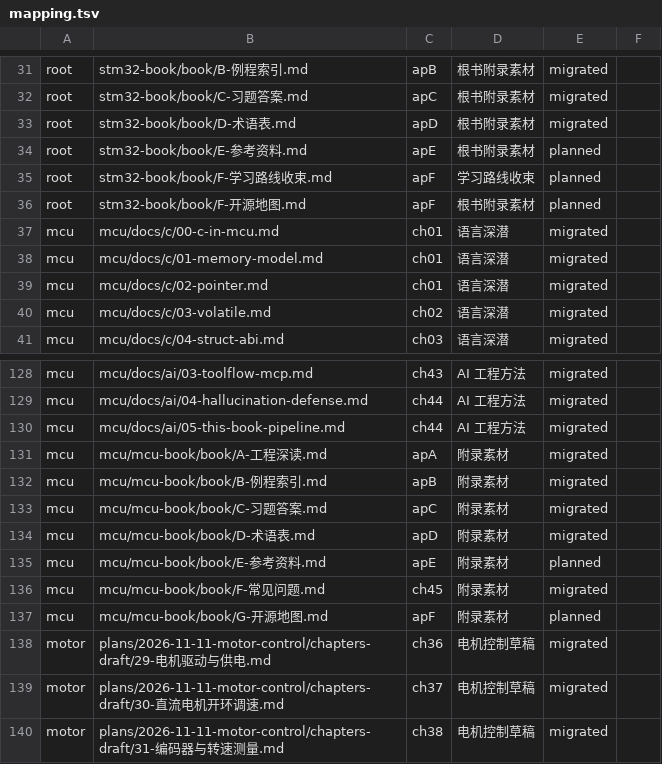
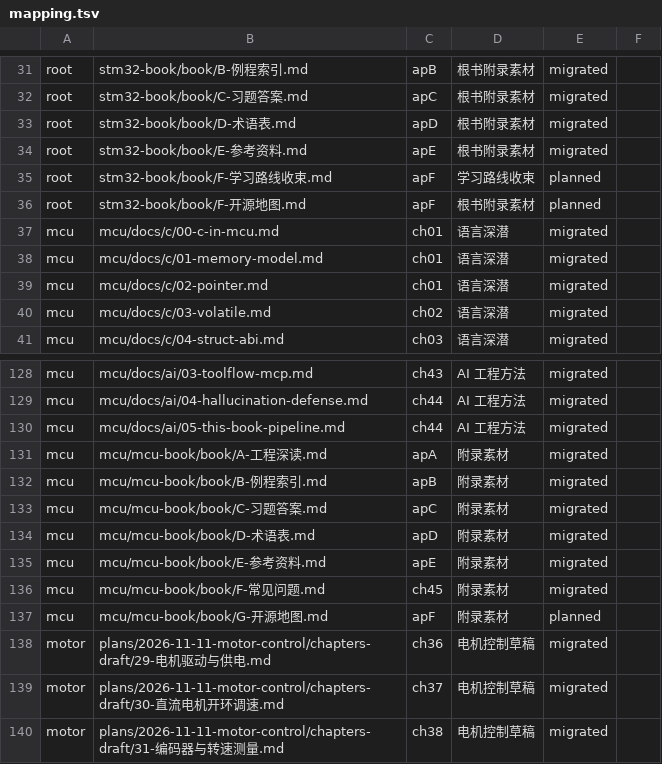
Before and after one commit to zhuguang-ZFG/STM32, a TSV file: book/data/mapping.tsv, drawn as a sheet; only a part is shown, gaps mark what is left out.

Commit message:
feat(apE): merge sources/version/license appendix from both books (B4)

```diff
--- a/book/data/mapping.tsv
+++ b/book/data/mapping.tsv
@@ -33,3 +33,3 @@ root	stm32-book/book/C-习题答案.md	apC	根书附录素材	migrated
 root	stm32-book/book/D-术语表.md	apD	根书附录素材	migrated	
-root	stm32-book/book/E-参考资料.md	apE	根书附录素材	planned	
+root	stm32-book/book/E-参考资料.md	apE	根书附录素材	migrated	
 root	stm32-book/book/F-学习路线收束.md	apF	学习路线收束	planned	
@@ -134,3 +134,3 @@ mcu	mcu/mcu-book/book/C-习题答案.md	apC	附录素材	migrated
 mcu	mcu/mcu-book/book/D-术语表.md	apD	附录素材	migrated	
-mcu	mcu/mcu-book/book/E-参考资料.md	apE	附录素材	planned	
+mcu	mcu/mcu-book/book/E-参考资料.md	apE	附录素材	migrated	
 mcu	mcu/mcu-book/book/F-常见问题.md	ch45	附录素材	migrated	
```
Also changed, not shown: 2 other files.
